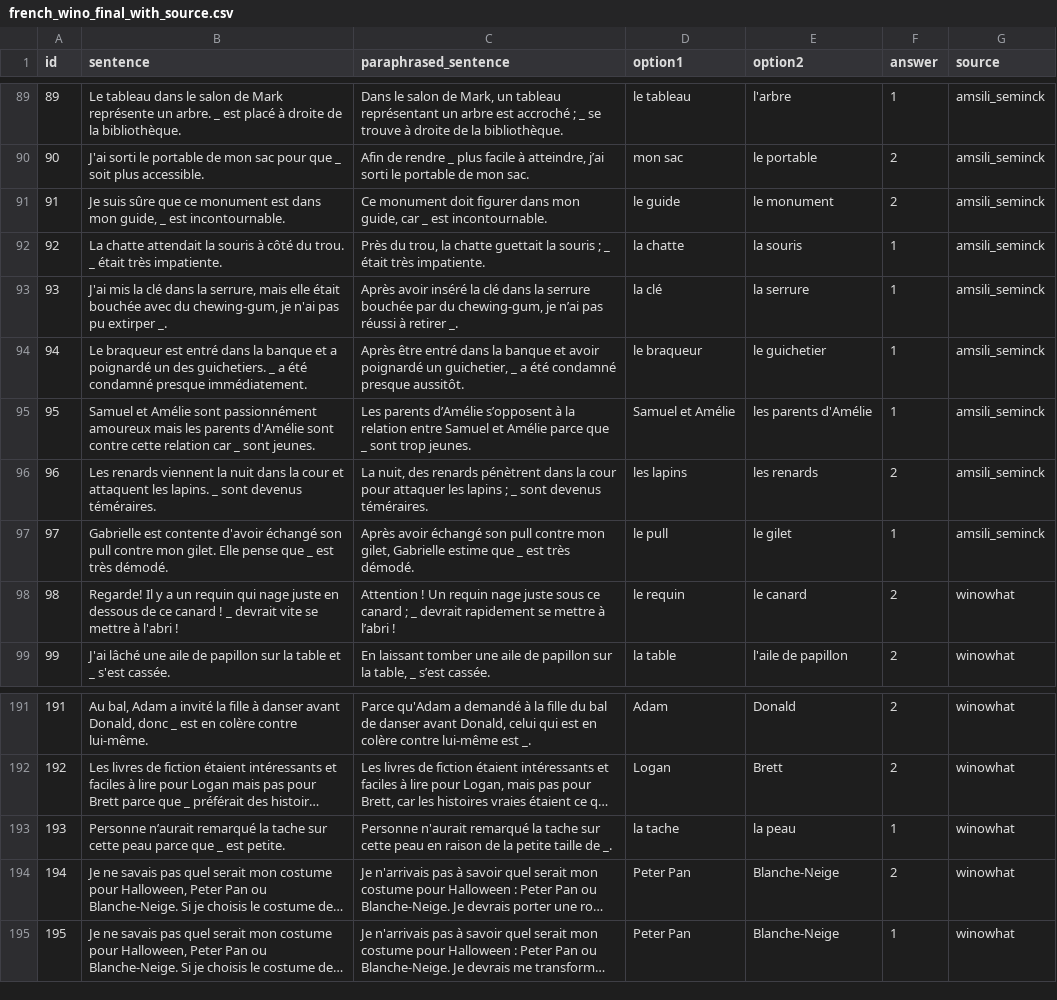
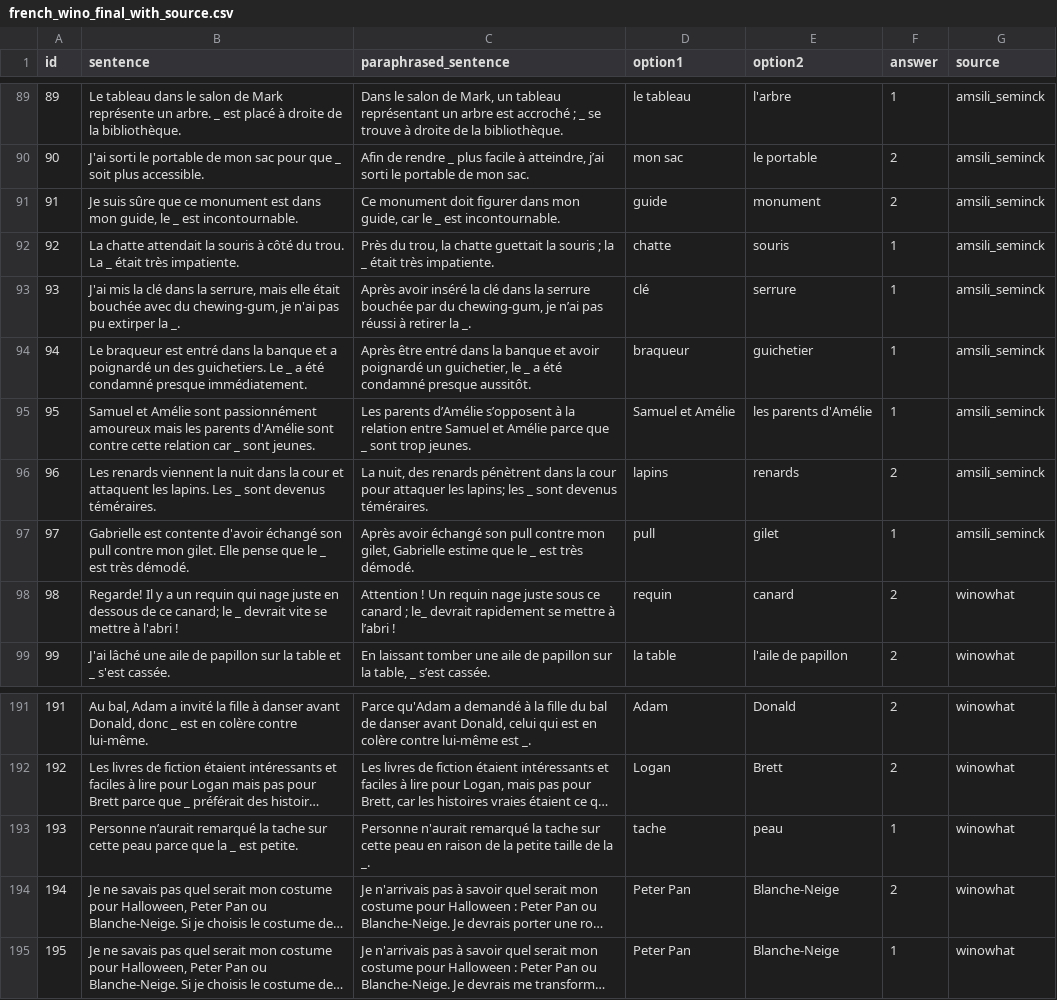
Before and after one commit to oumlk/french-wino-what, a CSV file: data/french_wino_final_with_source.csv, drawn as a sheet; only a part is shown, gaps mark what is left out; long unchanged cells end in …; the diff covers the shown part only; the diff names each change by its address in the sheet, - before the commit and + after, or states it on an @@ line.

```diff
--- a/data/french_wino_final_with_source.csv
+++ b/data/french_wino_final_with_source.csv
-B91 (sentence): …mon guide, _ est…
+B91 (sentence): …mon guide, le _ est…
-C91 (paraphrased_sentence): …guide, car _ est…
+C91 (paraphrased_sentence): …guide, car le _ est…
-D91 (option1): le guide
+D91 (option1): guide
-E91 (option2): le monument
+E91 (option2): monument
-B92 (sentence): …du trou. _ était…
+B92 (sentence): …du trou. La _ était…
-C92 (paraphrased_sentence): …souris ; _ était…
+C92 (paraphrased_sentence): …souris ; la _ était…
-D92 (option1): la chatte
+D92 (option1): chatte
-E92 (option2): la souris
+E92 (option2): souris
-B93 (sentence): …pu extirper _.
+B93 (sentence): …pu extirper la _.
-C93 (paraphrased_sentence): …à retirer _.
+C93 (paraphrased_sentence): …à retirer la _.
-D93 (option1): la clé
+D93 (option1): clé
-E93 (option2): la serrure
+E93 (option2): serrure
-B94 (sentence): …des guichetiers. _ a…
+B94 (sentence): …des guichetiers. Le _ a…
-C94 (paraphrased_sentence): …un guichetier, _ a…
+C94 (paraphrased_sentence): …un guichetier, le _ a…
-D94 (option1): le braqueur
+D94 (option1): braqueur
-E94 (option2): le guichetier
+E94 (option2): guichetier
-B96 (sentence): …les lapins. _ sont…
+B96 (sentence): …les lapins. Les _ sont…
-C96 (paraphrased_sentence): …attaquer les lapins ; _ sont…
+C96 (paraphrased_sentence): …attaquer les lapins; les _ sont…
-D96 (option1): les lapins
+D96 (option1): lapins
-E96 (option2): les renards
+E96 (option2): renards
-B97 (sentence): …pense que _ est…
+B97 (sentence): …pense que le _ est…
-C97 (paraphrased_sentence): …estime que _ est…
+C97 (paraphrased_sentence): …estime que le _ est…
-D97 (option1): le pull
+D97 (option1): pull
-E97 (option2): le gilet
+E97 (option2): gilet
-B98 (sentence): …de ce canard ! _ devrait…
+B98 (sentence): …de ce canard; le _ devrait…
-C98 (paraphrased_sentence): …canard ; _ devrait rapidement…
+C98 (paraphrased_sentence): …canard ; le_ devrait rapidement…
-D98 (option1): le requin
+D98 (option1): requin
-E98 (option2): le canard
+E98 (option2): canard
-B193 (sentence): …parce que _ est…
+B193 (sentence): …parce que la _ est…
-C193 (paraphrased_sentence): …taille de _.
+C193 (paraphrased_sentence): …taille de la _.
-D193 (option1): la tache
+D193 (option1): tache
-E193 (option2): la peau
+E193 (option2): peau
```
Also changed, not shown: 149 edited cells elsewhere in this file, 1 other file.
